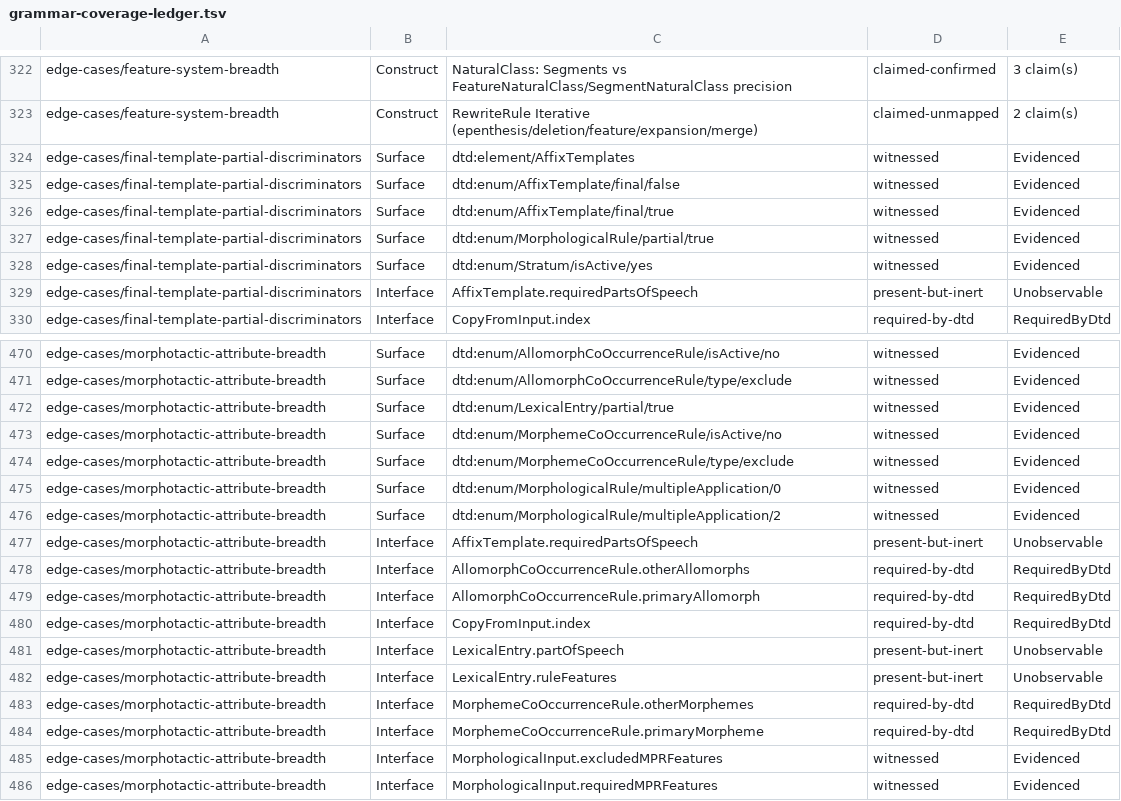
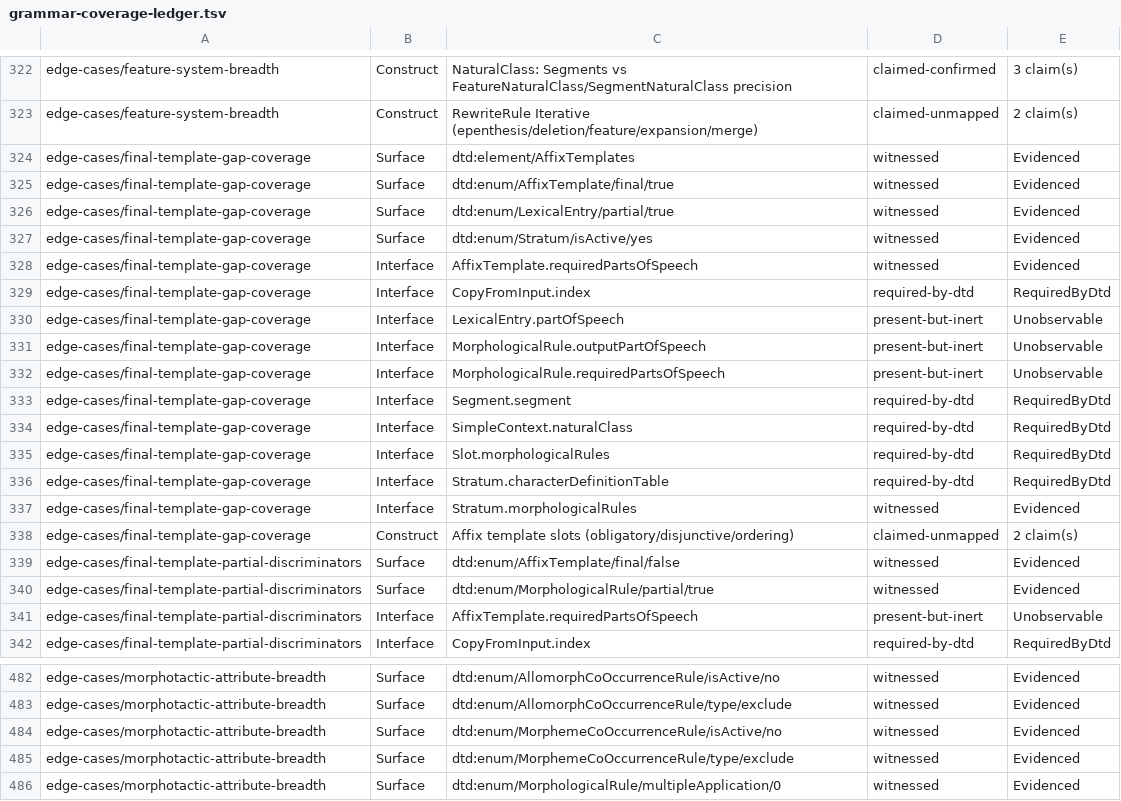
Before and after one commit to sillsdev/machine, a TSV file: conformance/grammar-coverage-ledger.tsv, drawn as a sheet; only a part is shown, gaps mark what is left out; the shorter side is filled out with more unchanged rows; the diff covers the shown part only.

```diff
--- a/conformance/grammar-coverage-ledger.tsv
+++ b/conformance/grammar-coverage-ledger.tsv
@@ -323,7 +323,19 @@ edge-cases/feature-system-breadth	Construct	NaturalClass: Segments vs FeatureNat
 edge-cases/feature-system-breadth	Construct	RewriteRule Iterative (epenthesis/deletion/feature/expansion/merge)	claimed-unmapped	2 claim(s)
-edge-cases/final-template-partial-discriminators	Surface	dtd:element/AffixTemplates	witnessed	Evidenced
+edge-cases/final-template-gap-coverage	Surface	dtd:element/AffixTemplates	witnessed	Evidenced
+edge-cases/final-template-gap-coverage	Surface	dtd:enum/AffixTemplate/final/true	witnessed	Evidenced
+edge-cases/final-template-gap-coverage	Surface	dtd:enum/LexicalEntry/partial/true	witnessed	Evidenced
+edge-cases/final-template-gap-coverage	Surface	dtd:enum/Stratum/isActive/yes	witnessed	Evidenced
+edge-cases/final-template-gap-coverage	Interface	AffixTemplate.requiredPartsOfSpeech	witnessed	Evidenced
+edge-cases/final-template-gap-coverage	Interface	CopyFromInput.index	required-by-dtd	RequiredByDtd
+edge-cases/final-template-gap-coverage	Interface	LexicalEntry.partOfSpeech	present-but-inert	Unobservable
+edge-cases/final-template-gap-coverage	Interface	MorphologicalRule.outputPartOfSpeech	present-but-inert	Unobservable
+edge-cases/final-template-gap-coverage	Interface	MorphologicalRule.requiredPartsOfSpeech	present-but-inert	Unobservable
+edge-cases/final-template-gap-coverage	Interface	Segment.segment	required-by-dtd	RequiredByDtd
+edge-cases/final-template-gap-coverage	Interface	SimpleContext.naturalClass	required-by-dtd	RequiredByDtd
+edge-cases/final-template-gap-coverage	Interface	Slot.morphologicalRules	required-by-dtd	RequiredByDtd
+edge-cases/final-template-gap-coverage	Interface	Stratum.characterDefinitionTable	required-by-dtd	RequiredByDtd
+edge-cases/final-template-gap-coverage	Interface	Stratum.morphologicalRules	witnessed	Evidenced
+edge-cases/final-template-gap-coverage	Construct	Affix template slots (obligatory/disjunctive/ordering)	claimed-unmapped	2 claim(s)
 edge-cases/final-template-partial-discriminators	Surface	dtd:enum/AffixTemplate/final/false	witnessed	Evidenced
-edge-cases/final-template-partial-discriminators	Surface	dtd:enum/AffixTemplate/final/true	witnessed	Evidenced
 edge-cases/final-template-partial-discriminators	Surface	dtd:enum/MorphologicalRule/partial/true	witnessed	Evidenced
-edge-cases/final-template-partial-discriminators	Surface	dtd:enum/Stratum/isActive/yes	witnessed	Evidenced
 edge-cases/final-template-partial-discriminators	Interface	AffixTemplate.requiredPartsOfSpeech	present-but-inert	Unobservable
@@ -471,3 +483,2 @@ edge-cases/morphotactic-attribute-breadth	Surface	dtd:enum/AllomorphCoOccurrence
 edge-cases/morphotactic-attribute-breadth	Surface	dtd:enum/AllomorphCoOccurrenceRule/type/exclude	witnessed	Evidenced
-edge-cases/morphotactic-attribute-breadth	Surface	dtd:enum/LexicalEntry/partial/true	witnessed	Evidenced
 edge-cases/morphotactic-attribute-breadth	Surface	dtd:enum/MorphemeCoOccurrenceRule/isActive/no	witnessed	Evidenced
```
Also changed, not shown: 12 added rows elsewhere in this file, conformance/coverage.csv, conformance/interface-inventory.tsv, 22 other files.
